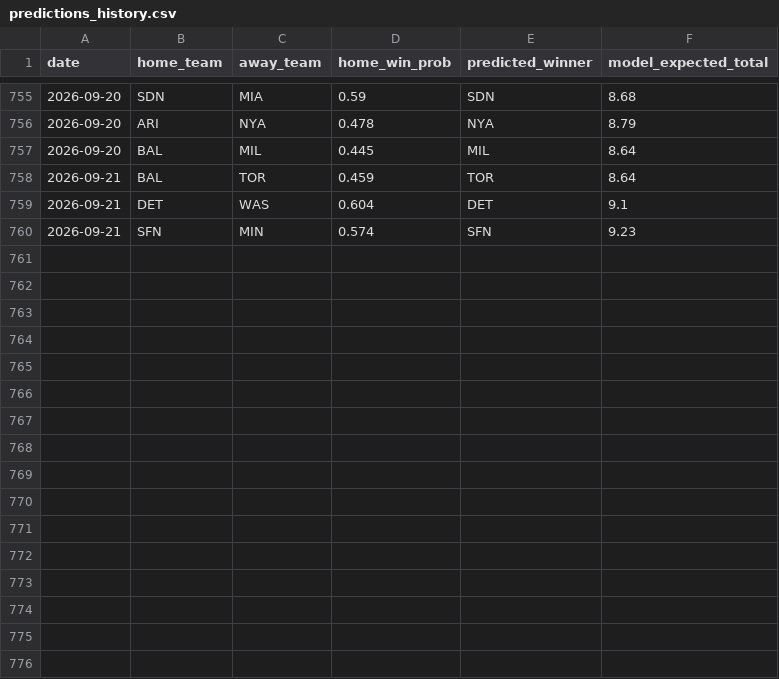
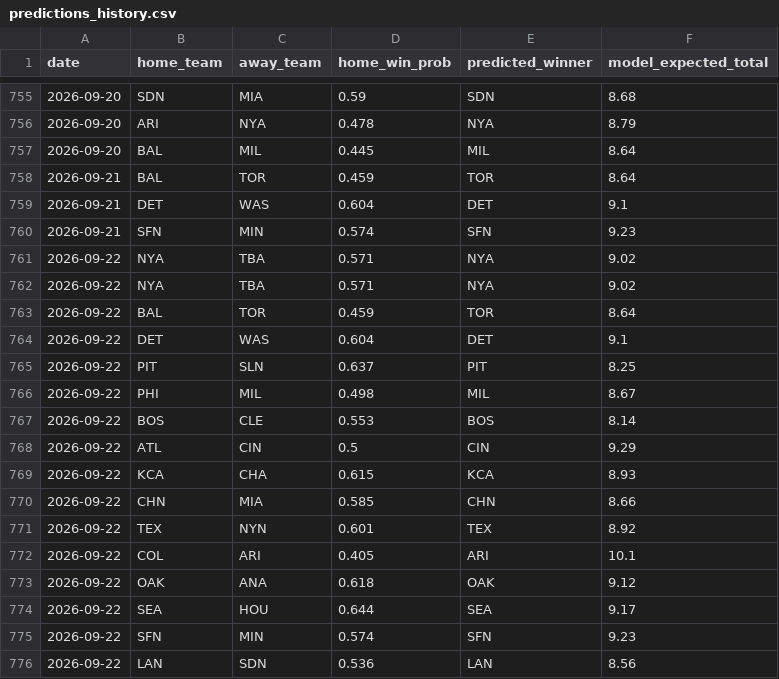
Before and after one commit to andrewhen1999/AutoMLBPredict, a CSV file: MLBPredict/output/predictions_history.csv, drawn as a sheet; only a part is shown, gaps mark what is left out.

```diff
--- a/MLBPredict/output/predictions_history.csv
+++ b/MLBPredict/output/predictions_history.csv
@@ -760 +760,17 @@ date,home_team,away_team,home_win_prob,predicted_winner,model_expected_total
 2026-09-21,SFN,MIN,0.574,SFN,9.23
+2026-09-22,NYA,TBA,0.571,NYA,9.02
+2026-09-22,NYA,TBA,0.571,NYA,9.02
+2026-09-22,BAL,TOR,0.459,TOR,8.64
+2026-09-22,DET,WAS,0.604,DET,9.1
+2026-09-22,PIT,SLN,0.637,PIT,8.25
+2026-09-22,PHI,MIL,0.498,MIL,8.67
+2026-09-22,BOS,CLE,0.553,BOS,8.14
+2026-09-22,ATL,CIN,0.5,CIN,9.29
+2026-09-22,KCA,CHA,0.615,KCA,8.93
+2026-09-22,CHN,MIA,0.585,CHN,8.66
+2026-09-22,TEX,NYN,0.601,TEX,8.92
+2026-09-22,COL,ARI,0.405,ARI,10.1
+2026-09-22,OAK,ANA,0.618,OAK,9.12
+2026-09-22,SEA,HOU,0.644,SEA,9.17
+2026-09-22,SFN,MIN,0.574,SFN,9.23
+2026-09-22,LAN,SDN,0.536,LAN,8.56
```
